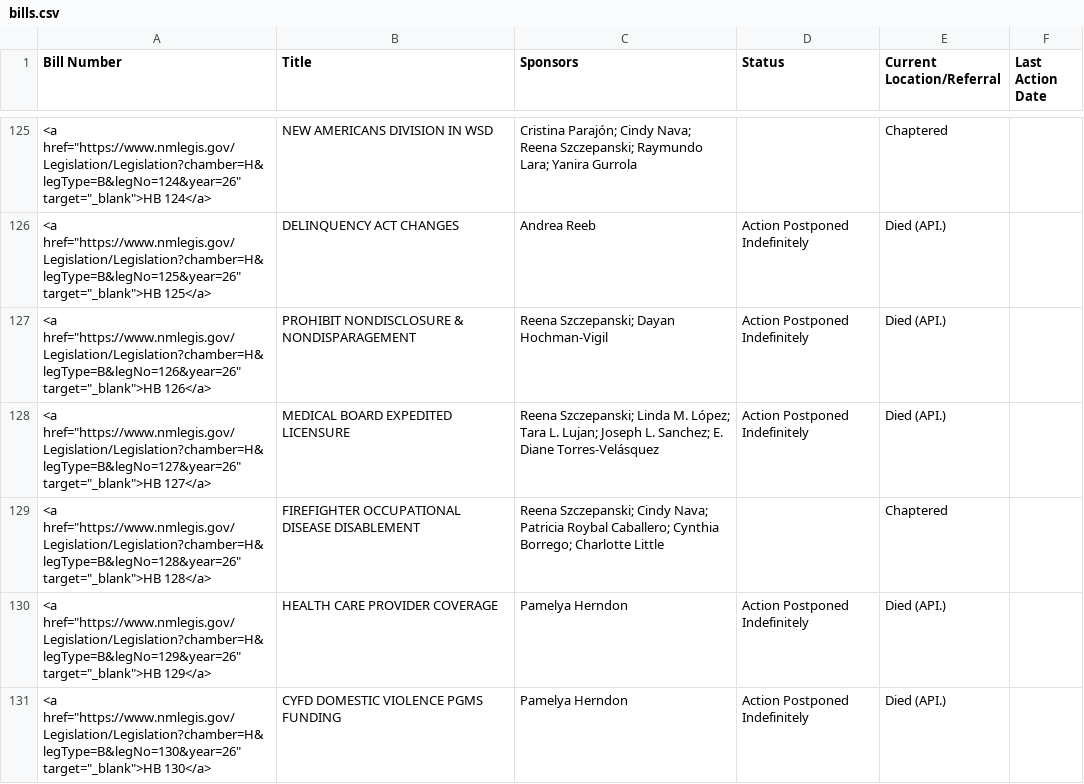
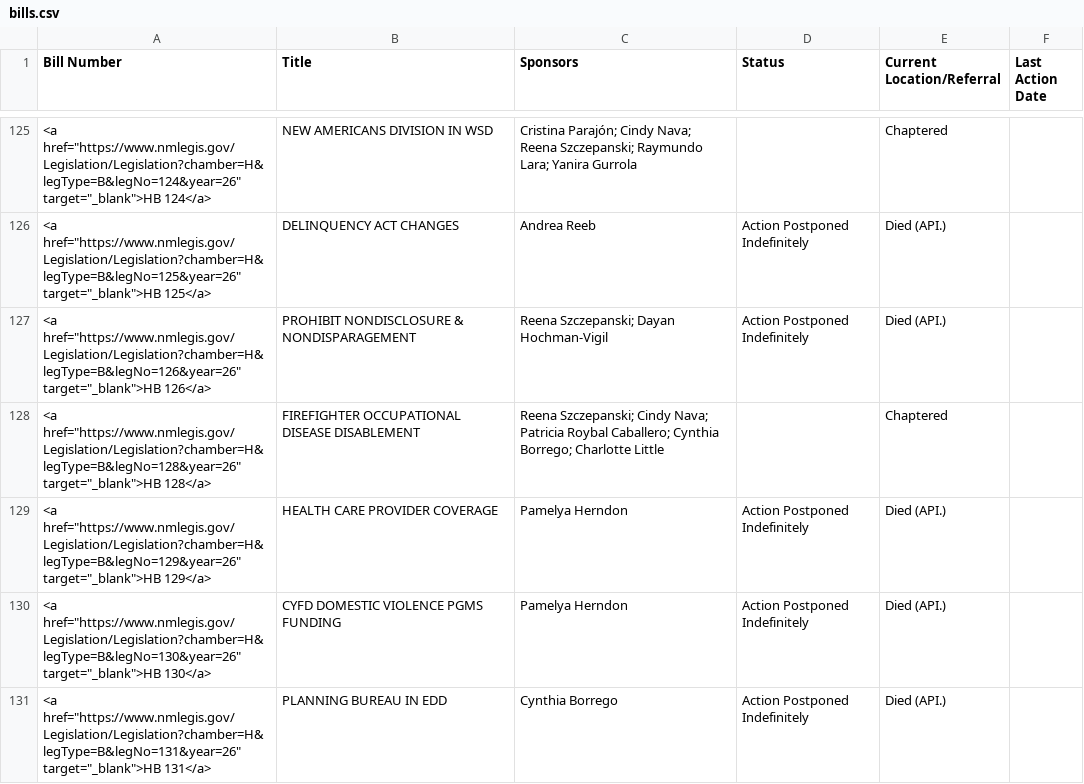
Before and after one commit to PatrickLohmann/2026Legislaturebilltracker2, a CSV file: bills.csv, drawn as a sheet; only a part is shown, gaps mark what is left out; the shorter side is filled out with more unchanged rows; the diff covers the shown part only.

```diff
--- a/bills.csv
+++ b/bills.csv
@@ -127,3 +127,2 @@ Bill Number,Title,Sponsors,Status,Current Location/Referral,Last Action Date
 "<a href=""https://www.nmlegis.gov/Legislation/Legislation?chamber=H&legType=B&legNo=126&year=26"" target=""_blank"">HB 126</a>",PROHIBIT NONDISCLOSURE & NONDISPARAGEMENT,Reena Szczepanski; Dayan Hochman-Vigil,Action Postponed Indefinitely,Died (API.),
-"<a href=""https://www.nmlegis.gov/Legislation/Legislation?chamber=H&legType=B&legNo=127&year=26"" target=""_blank"">HB 127</a>",MEDICAL BOARD EXPEDITED LICENSURE,Reena Szczepanski; Linda M. López; Tara L. Lujan; Joseph L. Sanchez; E. Diane Torres-Velásquez,Action Postponed Indefinitely,Died (API.),
 "<a href=""https://www.nmlegis.gov/Legislation/Legislation?chamber=H&legType=B&legNo=128&year=26"" target=""_blank"">HB 128</a>",FIREFIGHTER OCCUPATIONAL DISEASE DISABLEMENT,Reena Szczepanski; Cindy Nava; Patricia Roybal Caballero; Cynthia Borrego; Charlotte Little,,Chaptered,
```
Also changed, not shown: 3 added rows and 2 removed rows elsewhere in this file.
